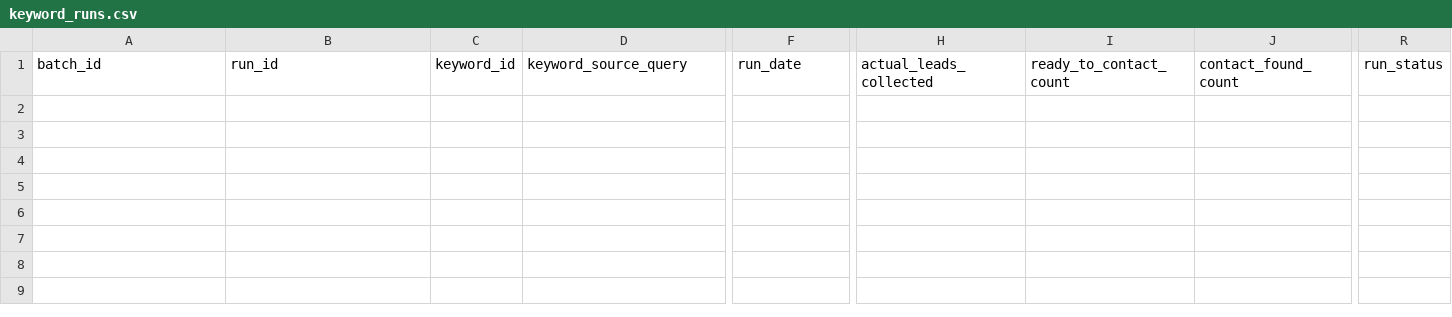
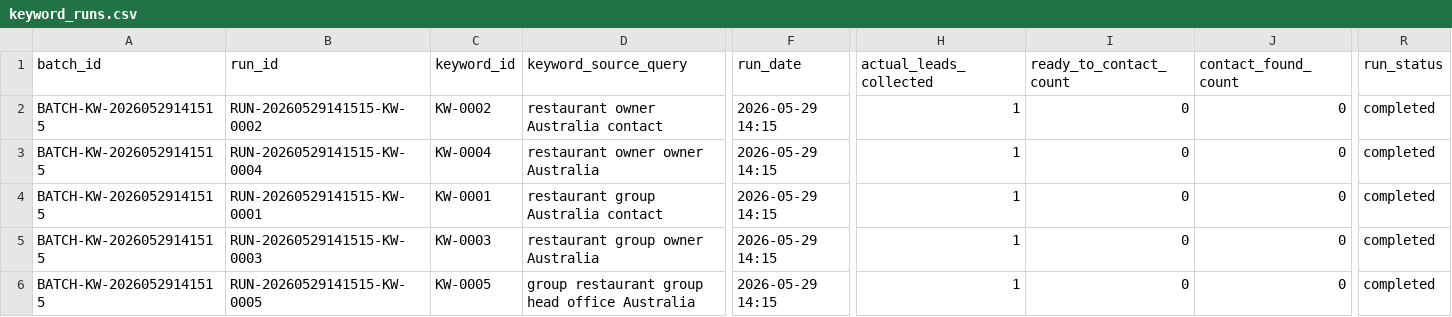
Before and after one commit to a331468564/cloak-youhua, a CSV file: data/keyword_runs.csv, drawn as a sheet; only a part is shown, gaps mark what is left out; rows hold the shown columns only; the diff names each change by its address in the sheet, - before the commit and + after, or states it on an @@ line.

```diff
--- a/data/keyword_runs.csv
+++ b/data/keyword_runs.csv
+row 2: BATCH-KW-20260529141515 | RUN-20260529141515-KW-0002 | KW-0002 | restaurant owner Australia contact | 2026-05-29 14:15 | 1 | 0 | 0 | completed
+row 3: BATCH-KW-20260529141515 | RUN-20260529141515-KW-0004 | KW-0004 | restaurant owner owner Australia | 2026-05-29 14:15 | 1 | 0 | 0 | completed
+row 4: BATCH-KW-20260529141515 | RUN-20260529141515-KW-0001 | KW-0001 | restaurant group Australia contact | 2026-05-29 14:15 | 1 | 0 | 0 | completed
+row 5: BATCH-KW-20260529141515 | RUN-20260529141515-KW-0003 | KW-0003 | restaurant group owner Australia | 2026-05-29 14:15 | 1 | 0 | 0 | completed
+row 6: BATCH-KW-20260529141515 | RUN-20260529141515-KW-0005 | KW-0005 | group restaurant group head office Australia | 2026-05-29 14:15 | 1 | 0 | 0 | completed
```
Also changed, not shown: data/leads.csv, data/search_keywords.csv.
